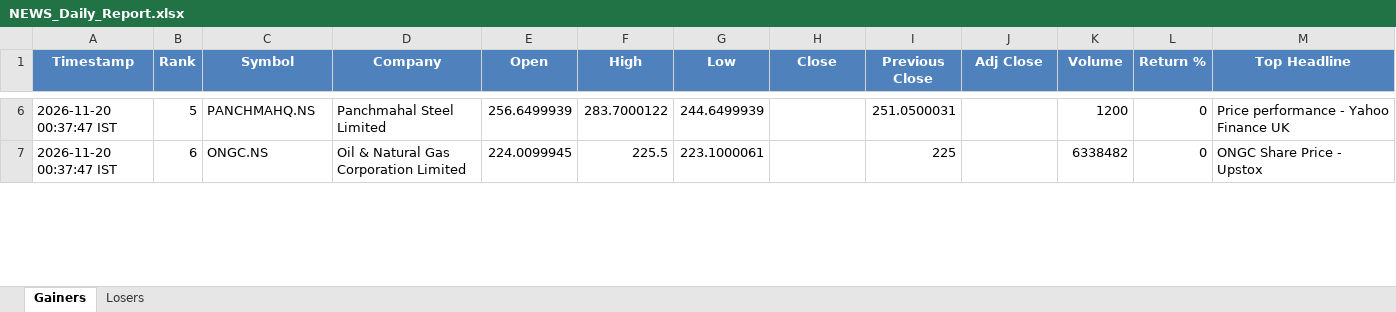
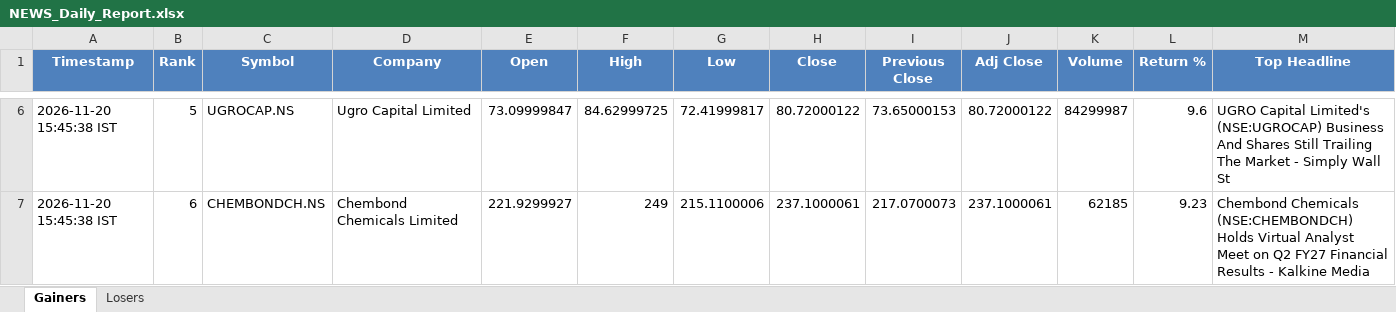
Before and after one commit to PavanSaiNekkala/News_Dividend_Fetcher, an Excel workbook: NEWS_Daily_Report/output/latest/NEWS_Daily_Report.xlsx, sheet Gainers, drawn as a sheet; only a part is shown, gaps mark what is left out; values as stored, in another font and other column widths than the file's, no borders; the diff covers the shown part only; the diff names each change by its address in the sheet, - before the commit and + after, or states it on an @@ line.

```diff
--- a/NEWS_Daily_Report/output/latest/NEWS_Daily_Report.xlsx (sheet Gainers)
+++ b/NEWS_Daily_Report/output/latest/NEWS_Daily_Report.xlsx (sheet Gainers)
-A6:A7 (Timestamp): 2026-11-20 00:37:47 IST
+A6:A7 (Timestamp): 2026-11-20 15:45:38 IST
-C6 (Symbol): PANCHMAHQ.NS
+C6 (Symbol): UGROCAP.NS
-D6 (Company): Panchmahal Steel Limited
+D6 (Company): Ugro Capital Limited
-E6 (Open): 256.6499939
+E6 (Open): 73.09999847
-F6 (High): 283.7000122
+F6 (High): 84.62999725
-G6 (Low): 244.6499939
+G6 (Low): 72.41999817
-H6 (Close): (empty)
+H6 (Close): 80.72000122
-I6 (Previous Close): 251.0500031
+I6 (Previous Close): 73.65000153
-J6 (Adj Close): (empty)
+J6 (Adj Close): 80.72000122
-K6 (Volume): 1200
+K6 (Volume): 84299987
-L6 (Return %): 0
+L6 (Return %): 9.6
-M6 (Top Headline): Price performance - Yahoo Finance UK
+M6 (Top Headline): UGRO Capital Limited's (NSE:UGROCAP) Business And Shares Still Trailing The Market - Simply Wall St
-C7 (Symbol): ONGC.NS
+C7 (Symbol): CHEMBONDCH.NS
-D7 (Company): Oil & Natural Gas Corporation Limited
+D7 (Company): Chembond Chemicals Limited
-E7 (Open): 224.0099945
+E7 (Open): 221.9299927
-F7 (High): 225.5
+F7 (High): 249
-G7 (Low): 223.1000061
+G7 (Low): 215.1100006
-H7 (Close): (empty)
+H7 (Close): 237.1000061
-I7 (Previous Close): 225
+I7 (Previous Close): 217.0700073
-J7 (Adj Close): (empty)
+J7 (Adj Close): 237.1000061
-K7 (Volume): 6338482
+K7 (Volume): 62185
-L7 (Return %): 0
+L7 (Return %): 9.23
-M7 (Top Headline): ONGC Share Price - Upstox
+M7 (Top Headline): Chembond Chemicals (NSE:CHEMBONDCH) Holds Virtual Analyst Meet on Q2 FY27 Financial Results - Kalkine Media
```
Also changed, not shown: 287 edited cells elsewhere in this sheet, sheet Losers, 1 other file.
